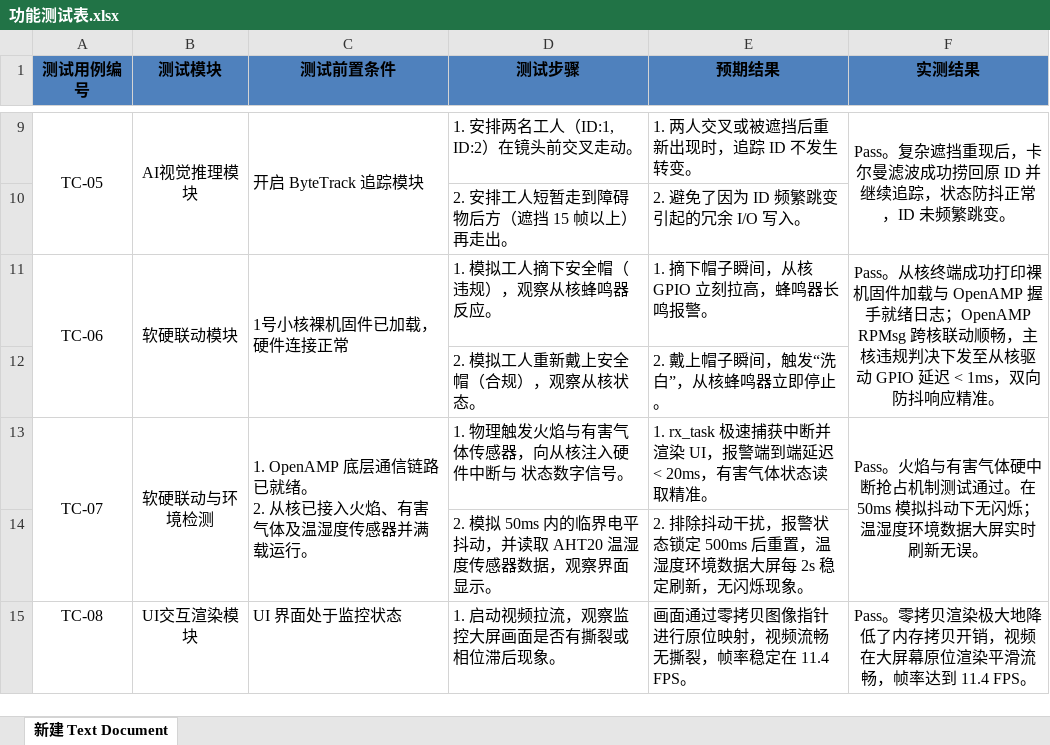
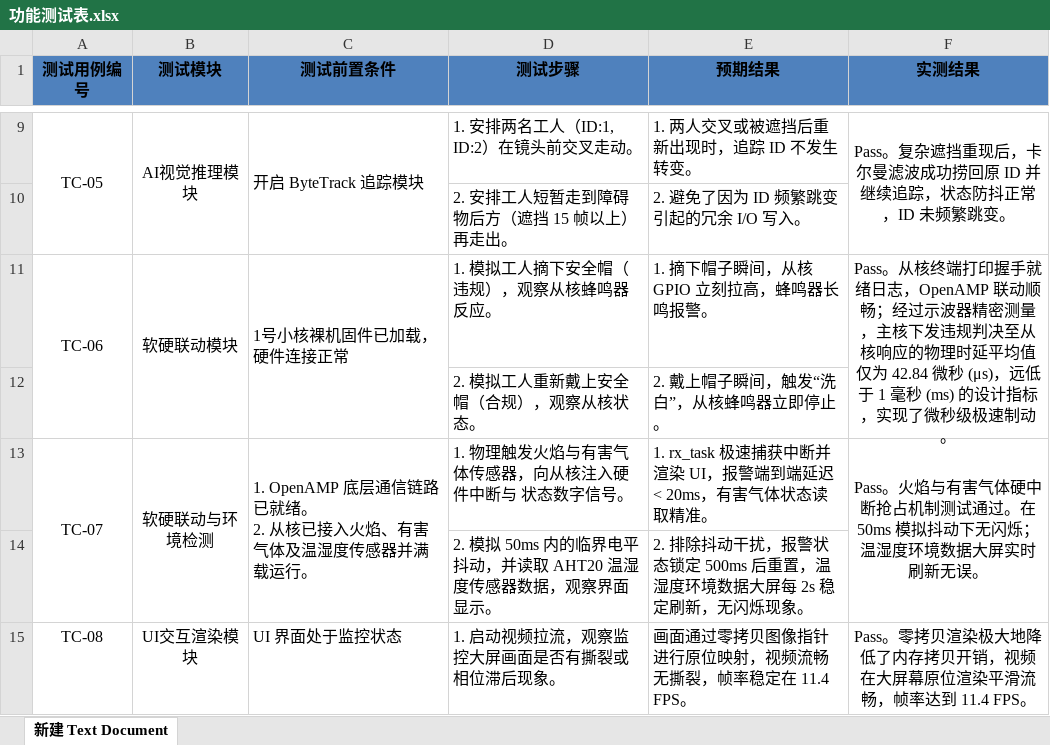
Before and after one commit to istiurosmadelgordont-cloud/PPE_System, an Excel workbook: Phytium_PPE_System_SourceCode/功能测试表.xlsx, sheet 新建 Text Document, drawn as a sheet; only a part is shown, gaps mark what is left out; values as stored, in another font and other column widths than the file's, no borders; the diff names each change by its address in the sheet, - before the commit and + after, or states it on an @@ line.

Commit message:
doc: 新增主从核联动物理时延测试报告，更新测试覆盖矩阵及功能测试表
1. 新增 docs/06_主从核联动延迟测试报告.md：详细说明了采用双通道示波器测量主核发送判决引脚与从核响应引脚时间差的测量原理、硬件接线、测试桩代码实现，并记录了实测平均时延 42.84微秒 (μs) 的详细数据。 2. 更新 docs/test_coverage_matrix.md 和 docs/operations-guide.md 中的 TC-06（物理联动延迟测试）结果，引用新时延报告。 3. 更新功能测试表.xlsx：将 TC-06 的实测结果单元格更新为微秒级的精确测试结论。 4. 同步更新 ui_main_window.cpp 的温湿度判定限值。

```diff
--- a/Phytium_PPE_System_SourceCode/功能测试表.xlsx (sheet 新建 Text Document)
+++ b/Phytium_PPE_System_SourceCode/功能测试表.xlsx (sheet 新建 Text Document)
-F11 (实测结果): …从核终端成功打印裸机固件加载与 OpenAMP 握手就绪日志；OpenAMP RPMsg 跨核联动顺畅，主核违规判决下发至从核驱动 GPIO 延迟 < 1ms，双向防抖响应精准。
+F11 (实测结果): …从核终端打印握手就绪日志，OpenAMP 联动顺畅；经过示波器精密测量，主核下发违规判决至从核响应的物理时延平均值仅为 42.84 微秒 (μs)，远低于 1 毫秒 (ms) 的设计指标，实现了微秒级极速制动。
```
Also changed, not shown: 4 other files.
